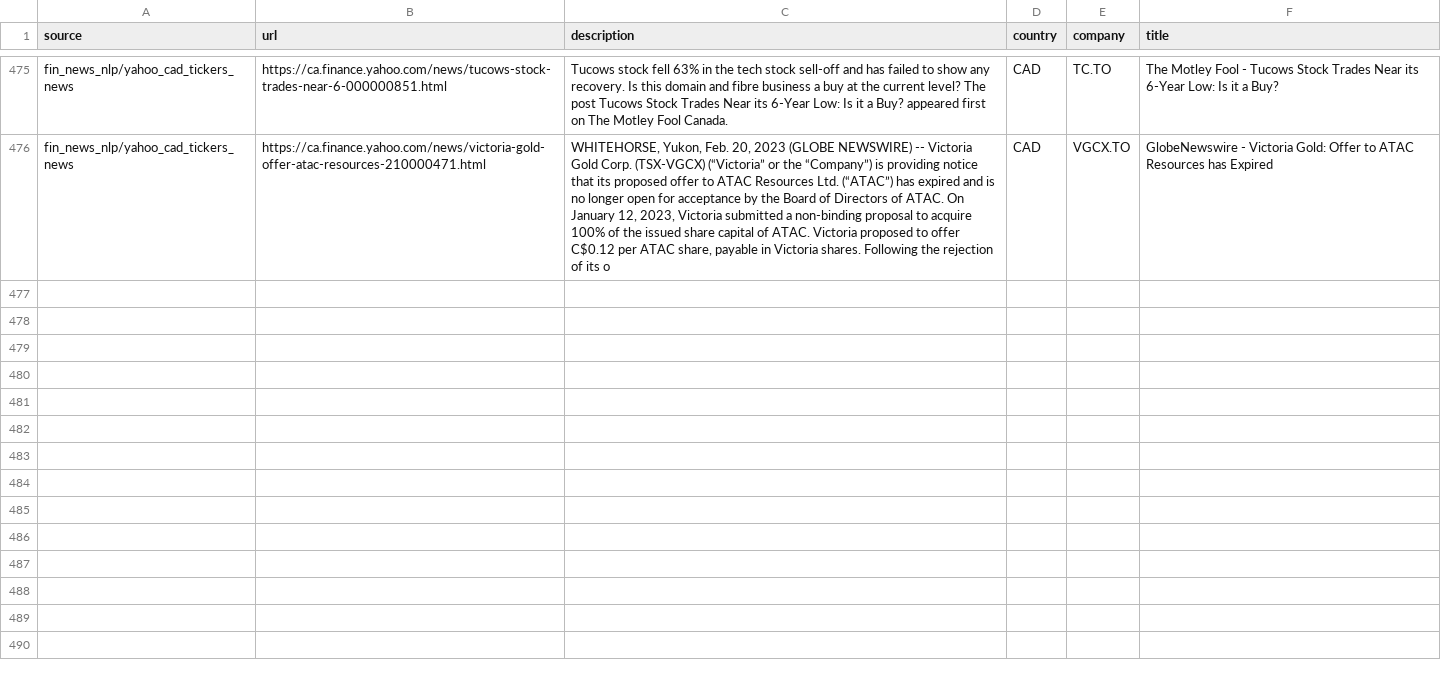
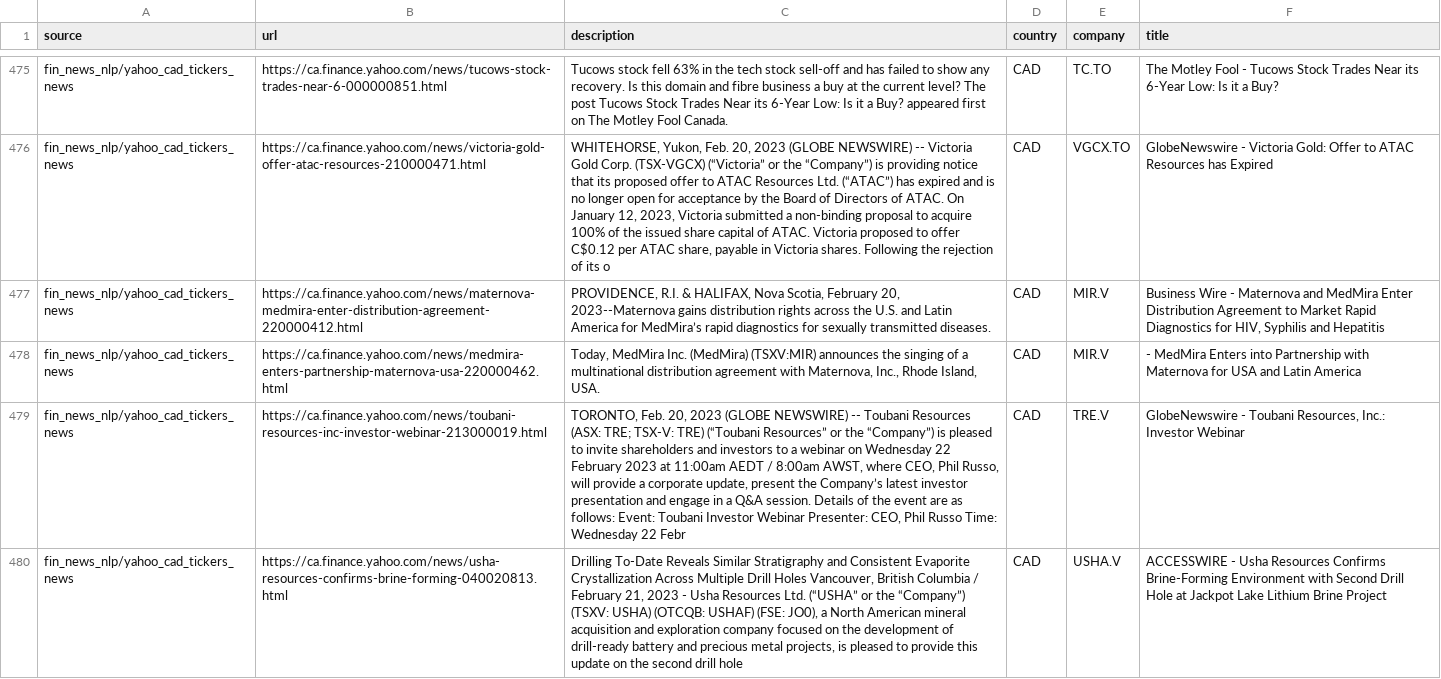
Before and after one commit to dli-invest/reccomendation-engine, a CSV file: ref/training/2023-02-21.csv, drawn as a sheet; only a part is shown, gaps mark what is left out; the diff names each change by its address in the sheet, - before the commit and + after, or states it on an @@ line.

```diff
--- a/ref/training/2023-02-21.csv
+++ b/ref/training/2023-02-21.csv
+row 477: fin_news_nlp/yahoo_cad_tickers_news | https://ca.finance.yahoo.com/news/maternova-medmira-enter-distribution-agreement-220000412.html | PROVIDENCE, R.I. & HALIFAX, Nova Scotia, February 20, 2023--Maternova gains distribution rights across the U.S. and Latin America for MedMira’s rapid diagnostics for sexually transmitted diseases. | CAD | MIR.V | Business Wire - Maternova and MedMira Enter Distribution Agreement to Market Rapid Diagnostics for HIV, Syphilis and Hepatitis
+row 478: fin_news_nlp/yahoo_cad_tickers_news | https://ca.finance.yahoo.com/news/medmira-enters-partnership-maternova-usa-220000462.html | Today, MedMira Inc. (MedMira) (TSXV:MIR) announces the singing of a multinational distribution agreement with Maternova, Inc., Rhode Island, USA. | CAD | MIR.V | - MedMira Enters into Partnership with Maternova for USA and Latin America
+row 479: fin_news_nlp/yahoo_cad_tickers_news | https://ca.finance.yahoo.com/news/toubani-resources-inc-investor-webinar-213000019.html | TORONTO, Feb. 20, 2023 (GLOBE NEWSWIRE) -- Toubani Resources (ASX: TRE; TSX-V: TRE) (“Toubani Resources” or the “Company”) is pleased to invite shareholders and investors to a webinar on Wednesday 22 February 2023 at 11:00am AEDT / 8:00am AWST, where CEO, Phil Russo, will provide a corporate update, present the Company’s latest investor presentation and engage in a Q&A session. Details of the event are as follows: Event: Toubani Investor Webinar Presenter: CEO, Phil Russo Time: Wednesday 22 Febr | CAD | TRE.V | GlobeNewswire - Toubani Resources, Inc.: Investor Webinar
+row 480: fin_news_nlp/yahoo_cad_tickers_news | https://ca.finance.yahoo.com/news/usha-resources-confirms-brine-forming-040020813.html | Drilling To-Date Reveals Similar Stratigraphy and Consistent Evaporite Crystallization Across Multiple Drill Holes Vancouver, British Columbia / February 21, 2023 - Usha Resources Ltd. (“USHA” or the “Company”) (TSXV: USHA) (OTCQB: USHAF) (FSE: JO0), a North American mineral acquisition and exploration company focused on the development of drill-ready battery and precious metal projects, is pleased to provide this update on the second drill hole | CAD | USHA.V | ACCESSWIRE - Usha Resources Confirms Brine-Forming Environment with Second Drill Hole at Jackpot Lake Lithium Brine Project
```
Also changed, not shown: 1 other file.
